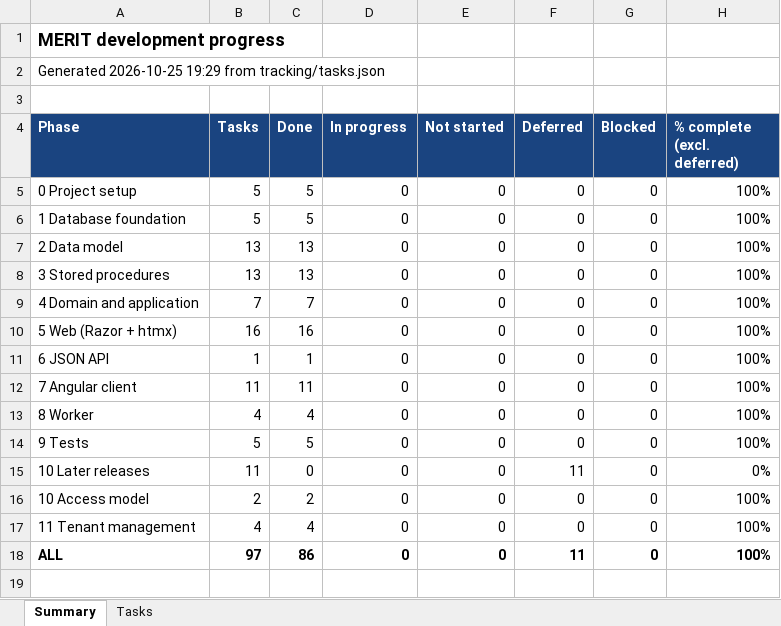
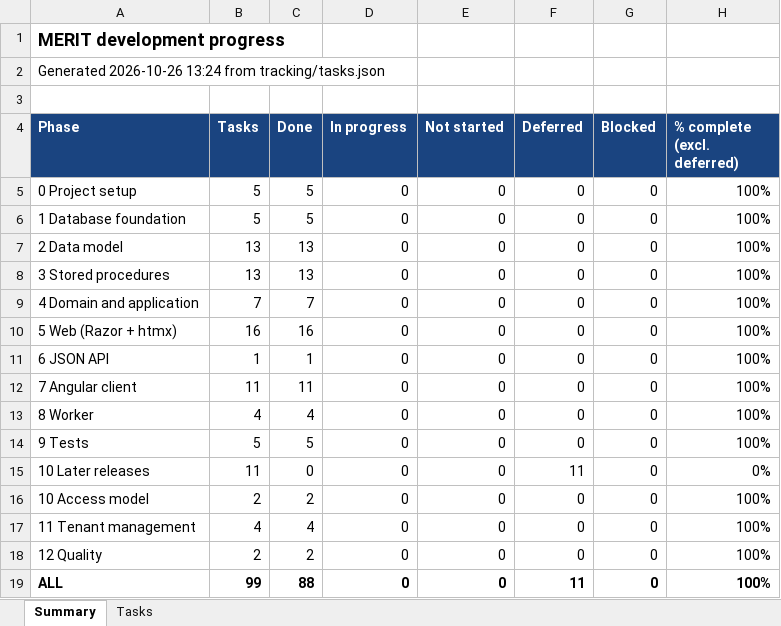
Before and after one commit to roscoe-sincero-sys/MERIT, an Excel workbook: tracking/MERIT_Task_Tracker.xlsx, sheet Summary, drawn as a sheet; values as stored, in another font and other column widths than the file's, no borders; addresses are those after the commit; the diff names each change by its address in the sheet, - before the commit and + after, or states it on an @@ line.

```diff
--- a/tracking/MERIT_Task_Tracker.xlsx (sheet Summary)
+++ b/tracking/MERIT_Task_Tracker.xlsx (sheet Summary)
-A2 (Phase): Generated 2026-10-25 19:29 from tracking/tasks.json
+A2 (Phase): Generated 2026-10-26 13:24 from tracking/tasks.json
+row 18: 12 Quality | 2 | 2 | 0 | 0 | 0 | 0 | 100%
-B19 (Tasks): 97
+B19 (Tasks): 99
-C19 (Done): 86
+C19 (Done): 88
```
Also changed, not shown: sheet Tasks, journal/MERIT_ClaudeCode_Usage.xlsx, 1 other file.
